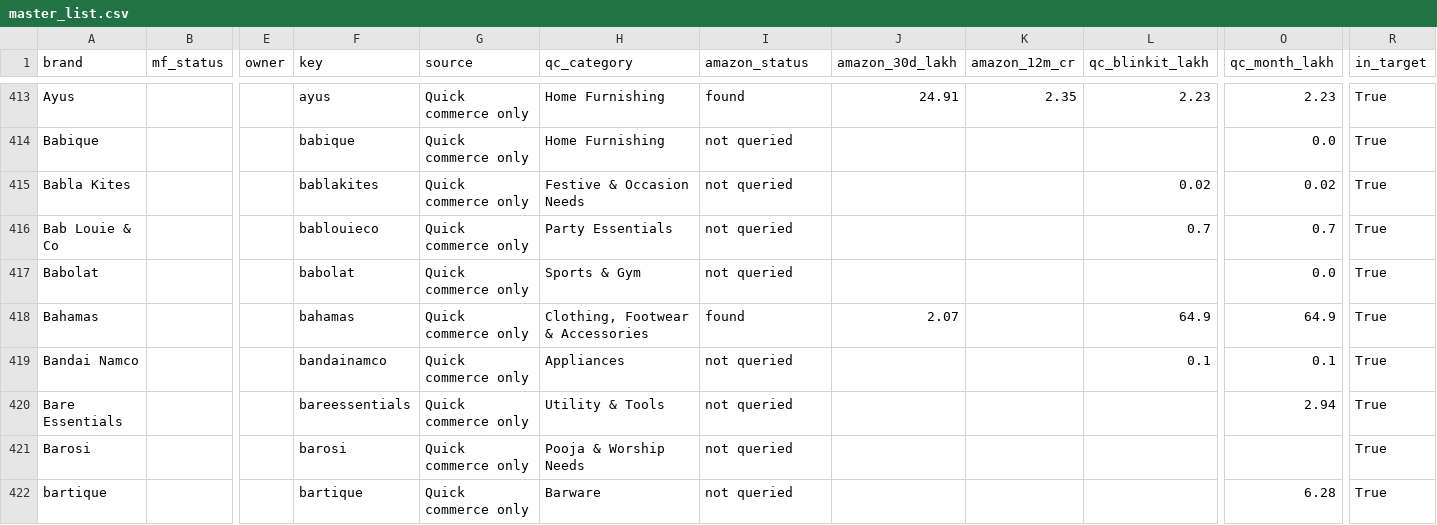
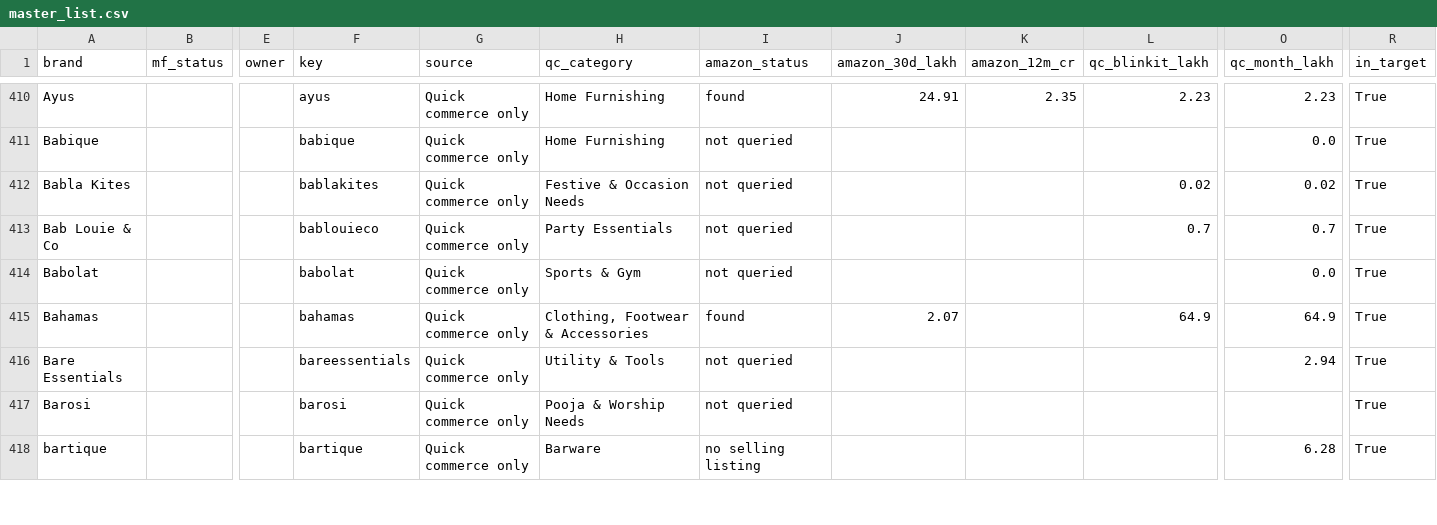
Before and after one commit to dhirajjain9/Sandbox---brand, a CSV file: runs/_target/master_list.csv, drawn as a sheet; only a part is shown, gaps mark what is left out; removed rows and columns are numbered as before the commit, all else as after; rows hold the shown columns only; the diff covers the shown part only; the diff names each change by its address in the sheet, - before the commit and + after, or states it on an @@ line.

```diff
--- a/runs/_target/master_list.csv
+++ b/runs/_target/master_list.csv
-row 419: Bandai Namco |  |  | bandainamco | Quick commerce only | Appliances | not queried |  |  | 0.1 | 0.1 | True
-I418 (amazon_status): not queried
+I418 (amazon_status): no selling listing
```
Also changed, not shown: 7 removed rows and 111 edited cells elsewhere in this file, runs/_qcom/amazon_brand_sales_30d.csv, runs/_qcom/qcom_amazon_by_category.csv, 7 other files.
